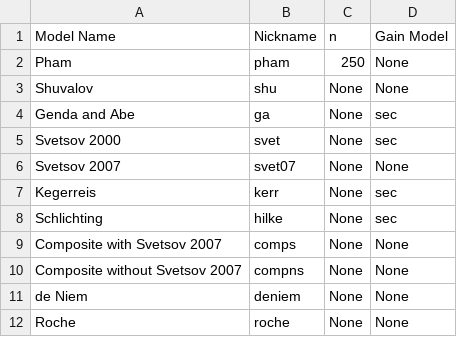
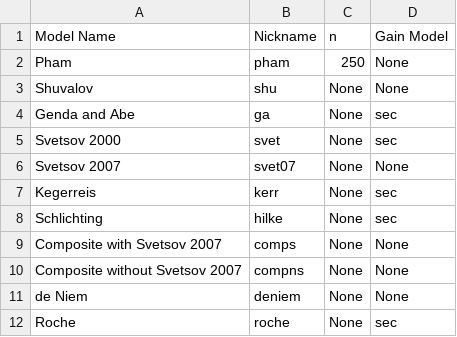
Before and after one commit to mikaylahuffman/Atmospheres-and-Impacts, a CSV file: Current Version/models18.csv, drawn as a sheet.

Commit message:
Update models18.csv
Changed gain model to sector model for Roche

```diff
--- a/Current Version/models18.csv
+++ b/Current Version/models18.csv
@@ -11,2 +11,2 @@ Composite without Svetsov 2007,compns,None,None
 de Niem,deniem,None,None
-Roche,roche,None,None
+Roche,roche,None,sec
```
